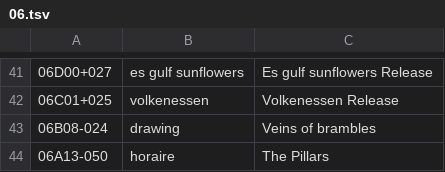
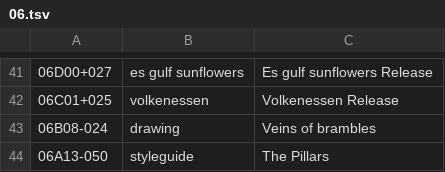
Before and after one commit to XXIIVV/oscean, a TSV file: src/diary/06.tsv, drawn as a sheet; only a part is shown, gaps mark what is left out.

```diff
--- a/src/diary/06.tsv
+++ b/src/diary/06.tsv
@@ -43,2 +43,2 @@
 06B08-024	drawing	Veins of brambles
-06A13-050	horaire	The Pillars
+06A13-050	styleguide	The Pillars
```
Also changed, not shown: src/diary/00.tsv, src/diary/04.tsv, 18 other files.
